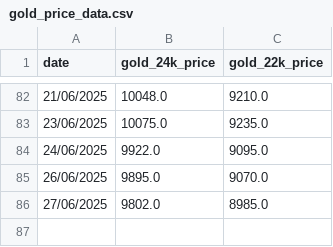
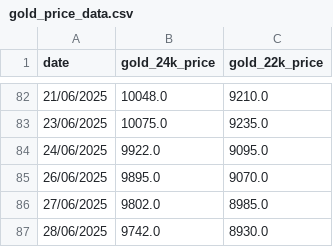
Before and after one commit to senthilkumarimuth/metrices, a CSV file: data/gold_price_data.csv, drawn as a sheet; only a part is shown, gaps mark what is left out.

```diff
--- a/data/gold_price_data.csv
+++ b/data/gold_price_data.csv
@@ -86 +86,2 @@ date,gold_24k_price,gold_22k_price
 27/06/2025,9802.0,8985.0
+28/06/2025,9742.0,8930.0
```
Also changed, not shown: data/usd_to_inr_exchange_rate.csv, 3 other files.
